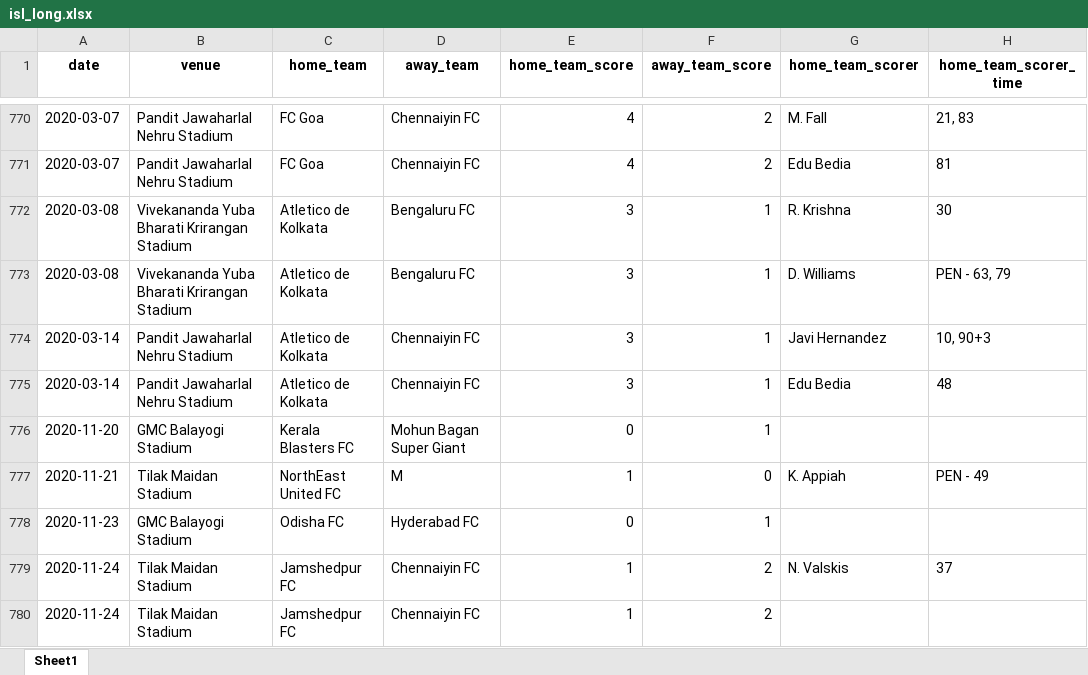
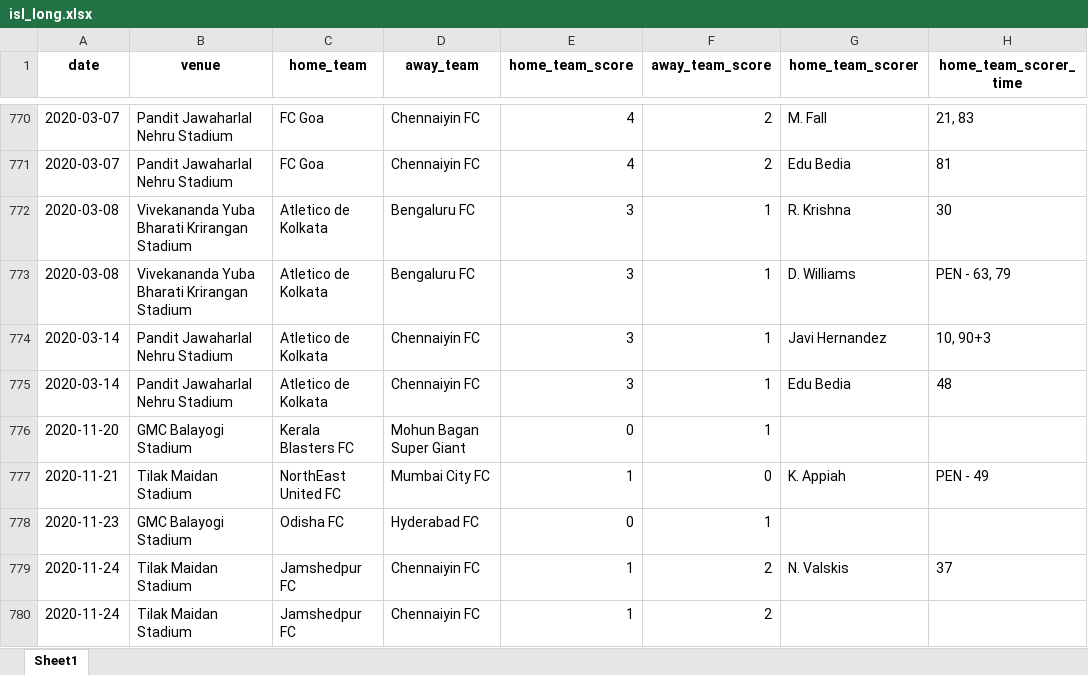
Before and after one commit to samrit2442/football_analytics, an Excel workbook: data/isl_long.xlsx, sheet Sheet1, drawn as a sheet; only a part is shown, gaps mark what is left out; values as stored, in another font and other column widths than the file's, no borders; the diff names each change by its address in the sheet, - before the commit and + after, or states it on an @@ line.

```diff
--- a/data/isl_long.xlsx (sheet Sheet1)
+++ b/data/isl_long.xlsx (sheet Sheet1)
-D777 (away_team): M
+D777 (away_team): Mumbai City FC
```
Also changed, not shown: 18 other files.
